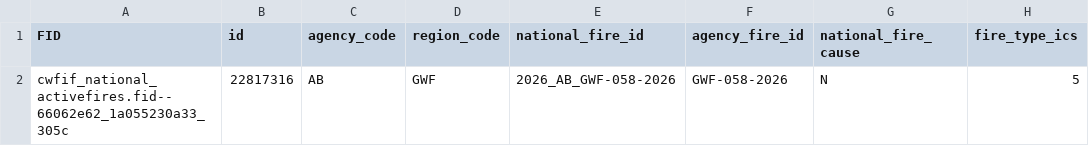
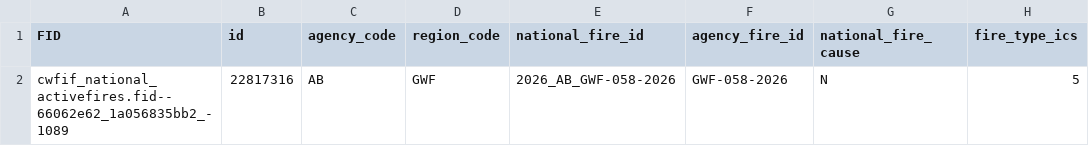
Before and after one commit to jagius/cda-air-quality-compiler, a CSV file: docs/active_fires_ab.csv, drawn as a sheet; only a part is shown; the diff names each change by its address in the sheet, - before the commit and + after, or states it on an @@ line.

```diff
--- a/docs/active_fires_ab.csv
+++ b/docs/active_fires_ab.csv
-A2 (FID): cwfif_national_activefires.fid--66062e62_1a055230a33_305c
+A2 (FID): cwfif_national_activefires.fid--66062e62_1a056835bb2_-1089
```
Also changed, not shown: docs/active_fires.csv, docs/active_fires_bc.csv, 8 other files.
